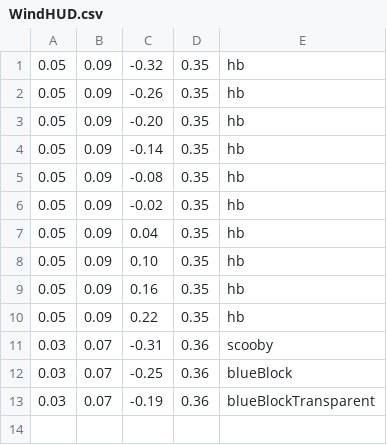
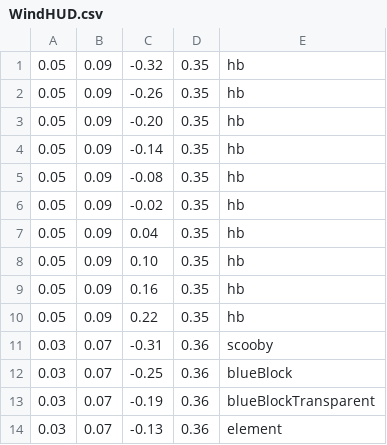
Before and after one commit to NarenNandakumar/TheElementalEclipse, a CSV file: ElementalEclipse/UI/WindHUD.csv, drawn as a sheet.

```diff
--- a/ElementalEclipse/UI/WindHUD.csv
+++ b/ElementalEclipse/UI/WindHUD.csv
@@ -13 +13,2 @@
 0.03,0.07,-0.19,0.36,blueBlockTransparent
+0.03,0.07,-0.13,0.36,element
```
Also changed, not shown: 2 other files.
